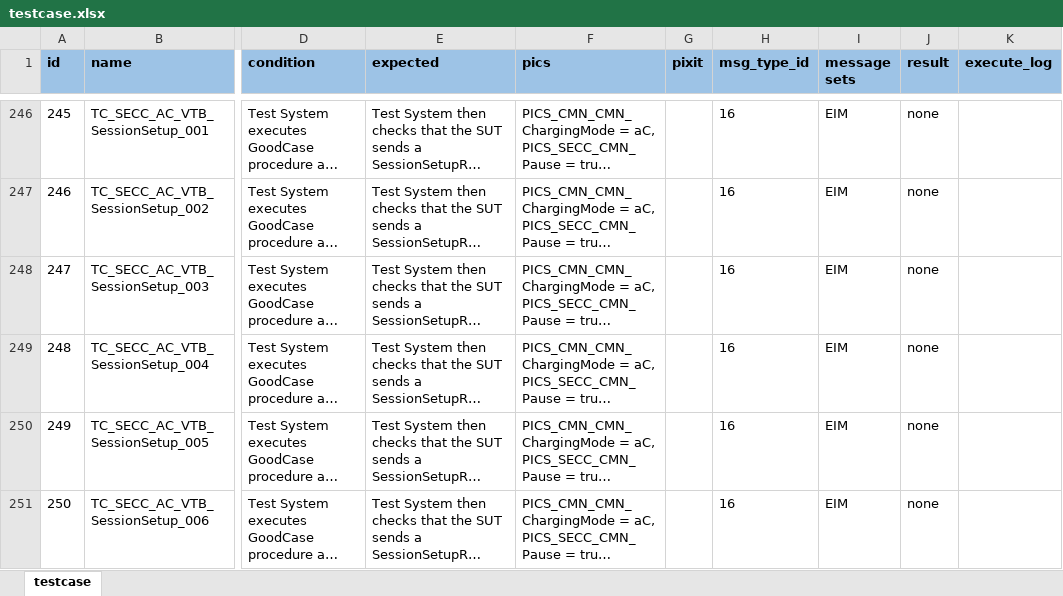
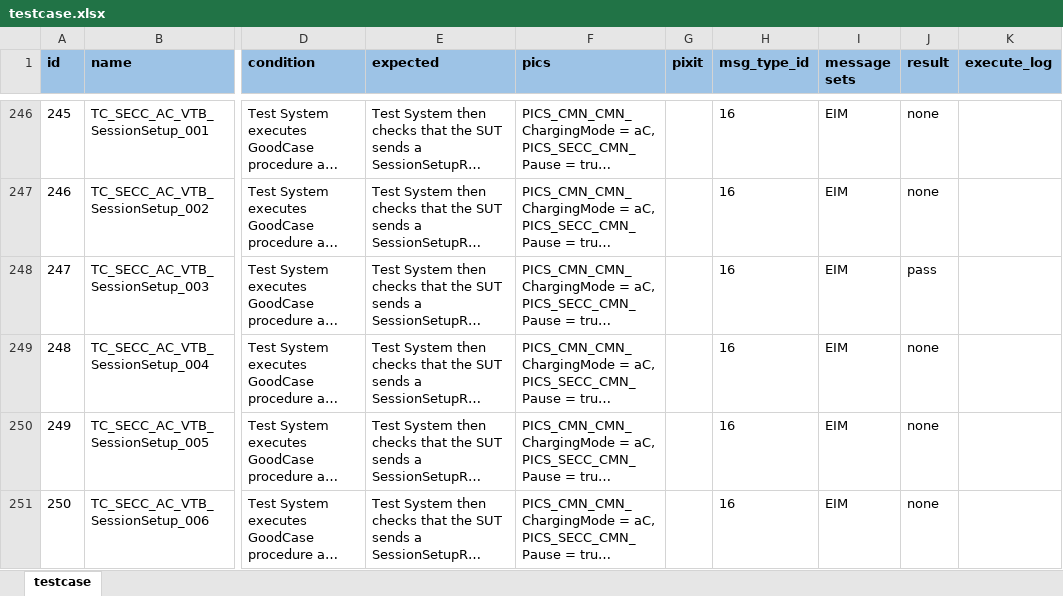
Before and after one commit to rcuquemelle/ISO15118_4_TestEnv, an Excel workbook: testcase.xlsx, sheet testcase, drawn as a sheet; only a part is shown, gaps mark what is left out; long unchanged cells end in …; values as stored, in another font and other column widths than the file's, no borders; the diff names each change by its address in the sheet, - before the commit and + after, or states it on an @@ line.

```diff
--- a/testcase.xlsx (sheet testcase)
+++ b/testcase.xlsx (sheet testcase)
-J248 (result): none
+J248 (result): pass
```
Also changed, not shown: 1 other file.
